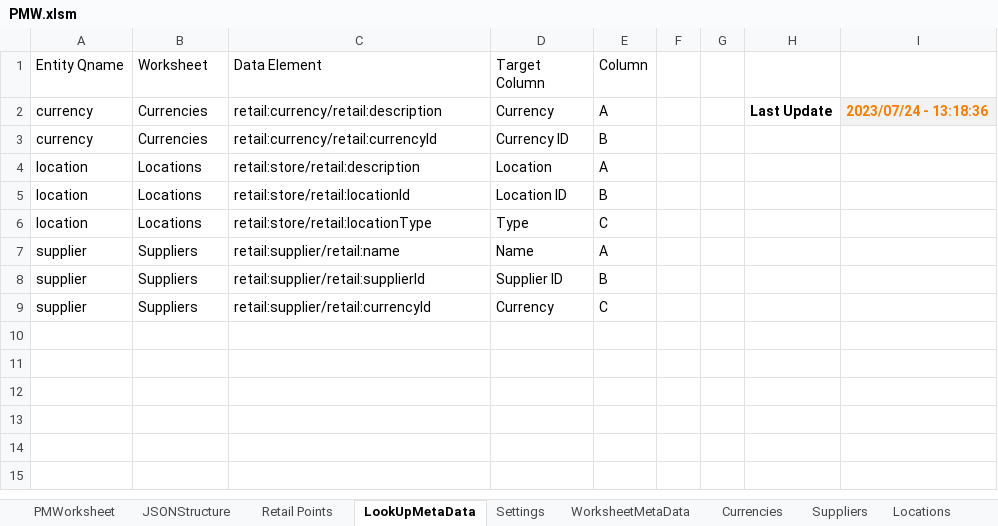
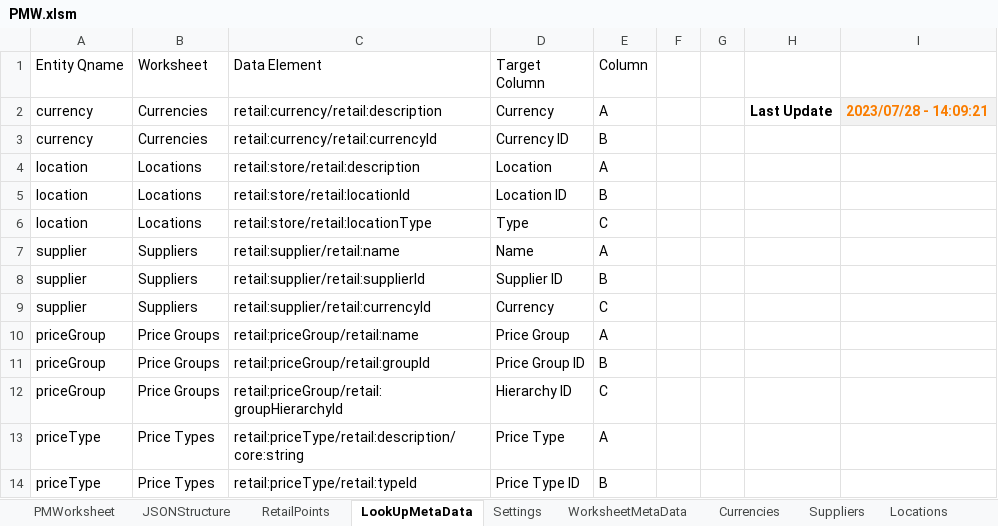
Before and after one commit to TharinduNawodaya/PriceManagemet, an Excel workbook: PMW.xlsm, sheet LookUpMetaData, drawn as a sheet; values as stored, in another font and other column widths than the file's, no borders; charts and pictures and table styles not drawn; the diff names each change by its address in the sheet, - before the commit and + after, or states it on an @@ line.

```diff
--- a/PMW.xlsm (sheet LookUpMetaData)
+++ b/PMW.xlsm (sheet LookUpMetaData)
-sheet tab: Retail Points
+sheet tab: RetailPoints
-I2: 2023/07/24 - 13:18:36
+I2: 2023/07/28 - 14:09:21
+row 10: priceGroup | Price Groups | retail:priceGroup/retail:name | Price Group | A
+row 11: priceGroup | Price Groups | retail:priceGroup/retail:groupId | Price Group ID | B
+row 12: priceGroup | Price Groups | retail:priceGroup/retail:groupHierarchyId | Hierarchy ID | C
+row 13: priceType | Price Types | retail:priceType/retail:description/core:string | Price Type | A
+row 14: priceType | Price Types | retail:priceType/retail:typeId | Price Type ID | B
```
Also changed, not shown: sheet PriceGroups, sheet PMWorksheet, sheet Temp, sheet PriceTypes, sheet WorksheetMetaData, sheet Locations, 1 more sheet, other sheet tabs, charts or pictures.
